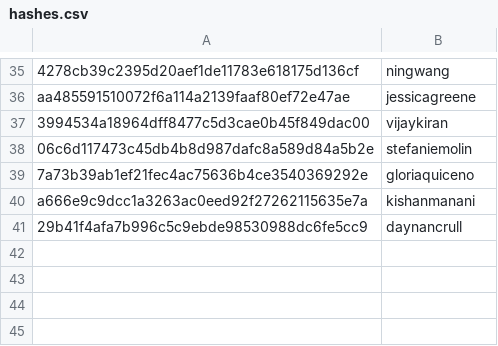
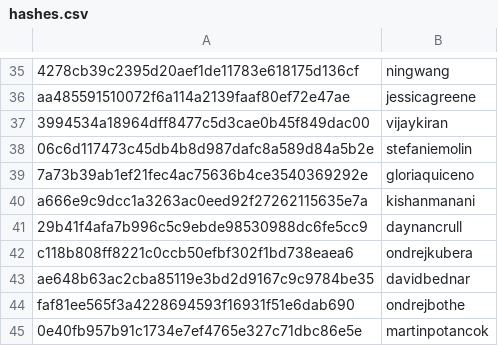
Before and after one commit to josephinegutierrez/Data-talks-club-Expert, a CSV file: scripts/data/hashes.csv, drawn as a sheet; only a part is shown, gaps mark what is left out.

```diff
--- a/scripts/data/hashes.csv
+++ b/scripts/data/hashes.csv
@@ -41 +41,5 @@ a666e9c9dcc1a3263ac0eed92f27262115635e7a,kishanmanani
 29b41f4afa7b996c5c9ebde98530988dc6fe5cc9,daynancrull
+c118b808ff8221c0ccb50efbf302f1bd738eaea6,ondrejkubera
+ae648b63ac2cba85119e3bd2d9167c9c9784be35,davidbednar
+faf81ee565f3a4228694593f16931f51e6dab690,ondrejbothe
+0e40fb957b91c1734e7ef4765e327c71dbc86e5e,martinpotancok
```
Also changed, not shown: 8 other files.
